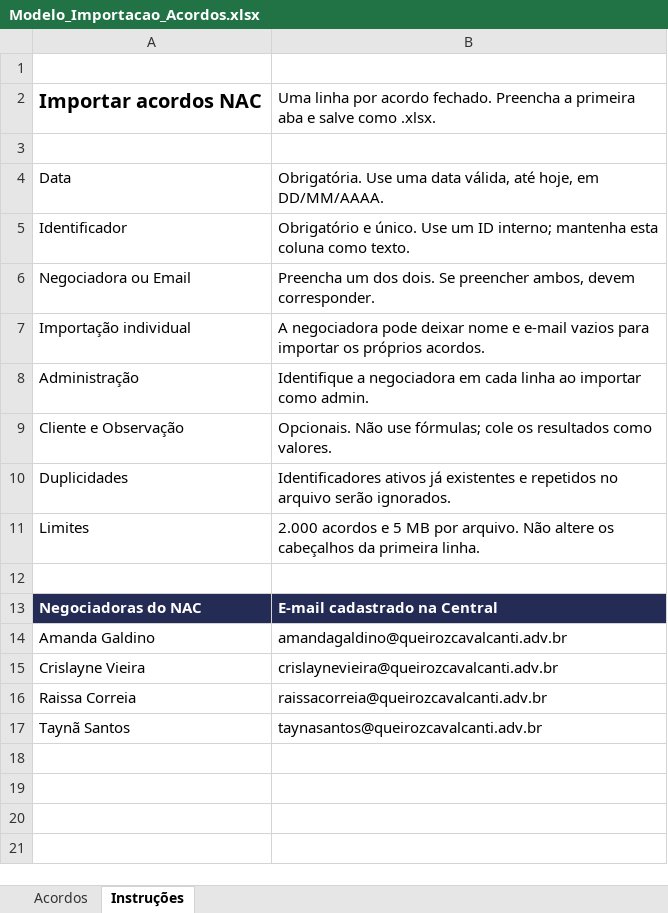
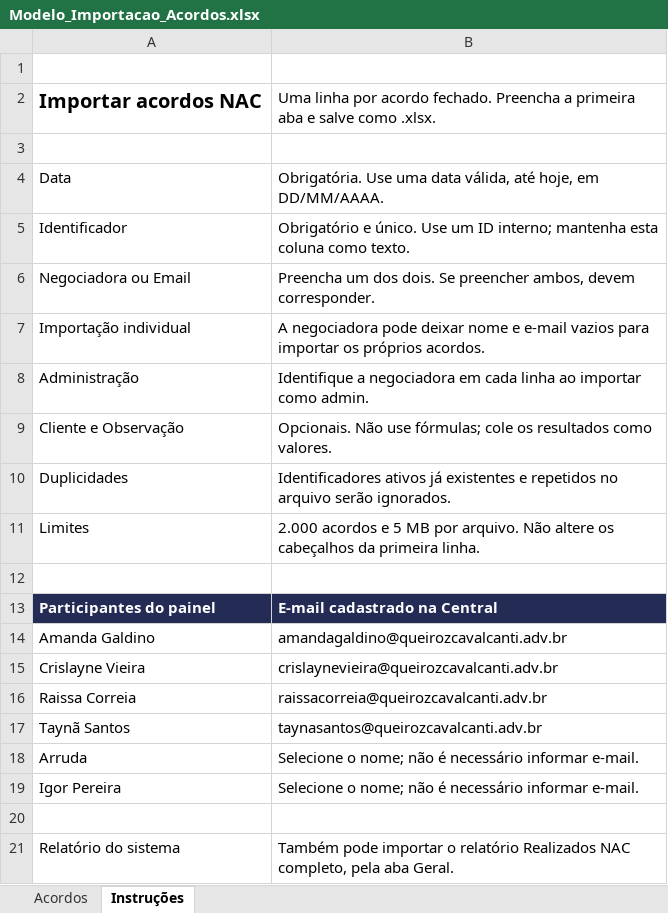
Before and after one commit to Caiobarretto/Central_de_iniciativas_CJ, an Excel workbook: nac/Modelo_Importacao_Acordos.xlsx, sheet Instruções, drawn as a sheet; values as stored, in another font and other column widths than the file's, no borders; the diff names each change by its address in the sheet, - before the commit and + after, or states it on an @@ line.

```diff
--- a/nac/Modelo_Importacao_Acordos.xlsx (sheet Instruções)
+++ b/nac/Modelo_Importacao_Acordos.xlsx (sheet Instruções)
-A13: Negociadoras do NAC
+A13: Participantes do painel
+row 18: Arruda | Selecione o nome; não é necessário informar e-mail.
+row 19: Igor Pereira | Selecione o nome; não é necessário informar e-mail.
+row 20: (empty)
+row 21: Relatório do sistema | Também pode importar o relatório Realizados NAC completo, pela aba Geral.
```
Also changed, not shown: 5 other files.
